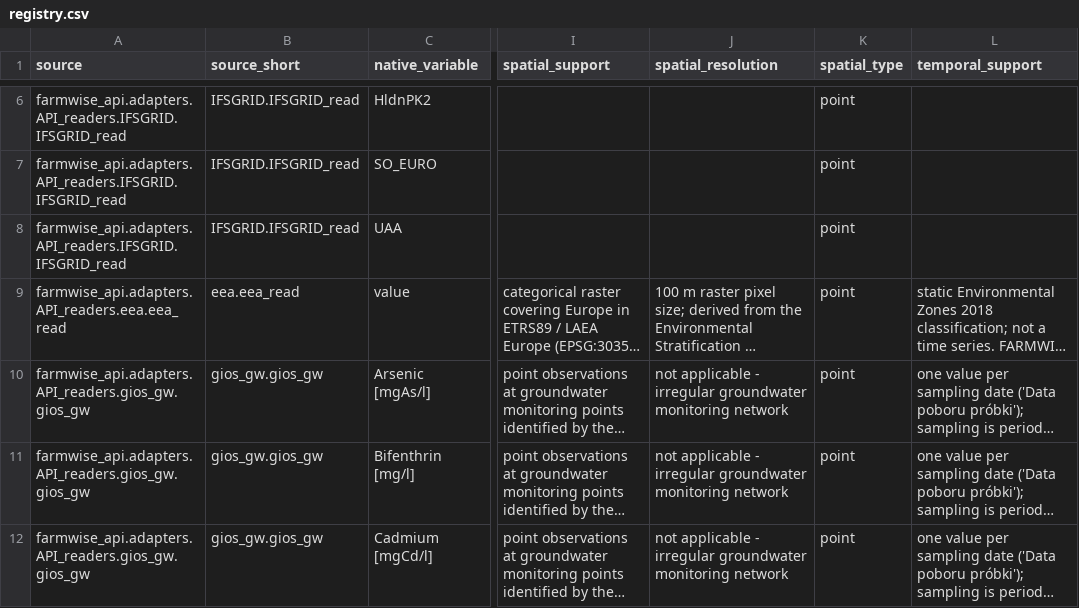
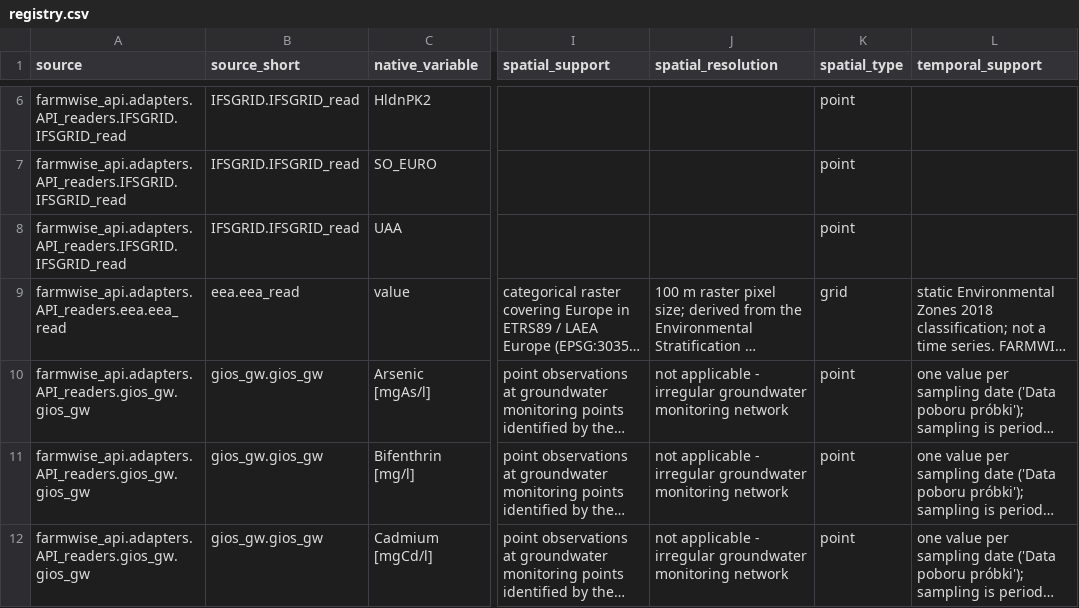
Before and after one commit to SmolakK/FARMWISE-API, a CSV file: docs/registry.csv, drawn as a sheet; only a part is shown, gaps mark what is left out; long unchanged cells end in …; the diff names each change by its address in the sheet, - before the commit and + after, or states it on an @@ line.

```diff
--- a/docs/registry.csv
+++ b/docs/registry.csv
-K9 (spatial_type): point
+K9 (spatial_type): grid
```
Also changed, not shown: 2 other files.
